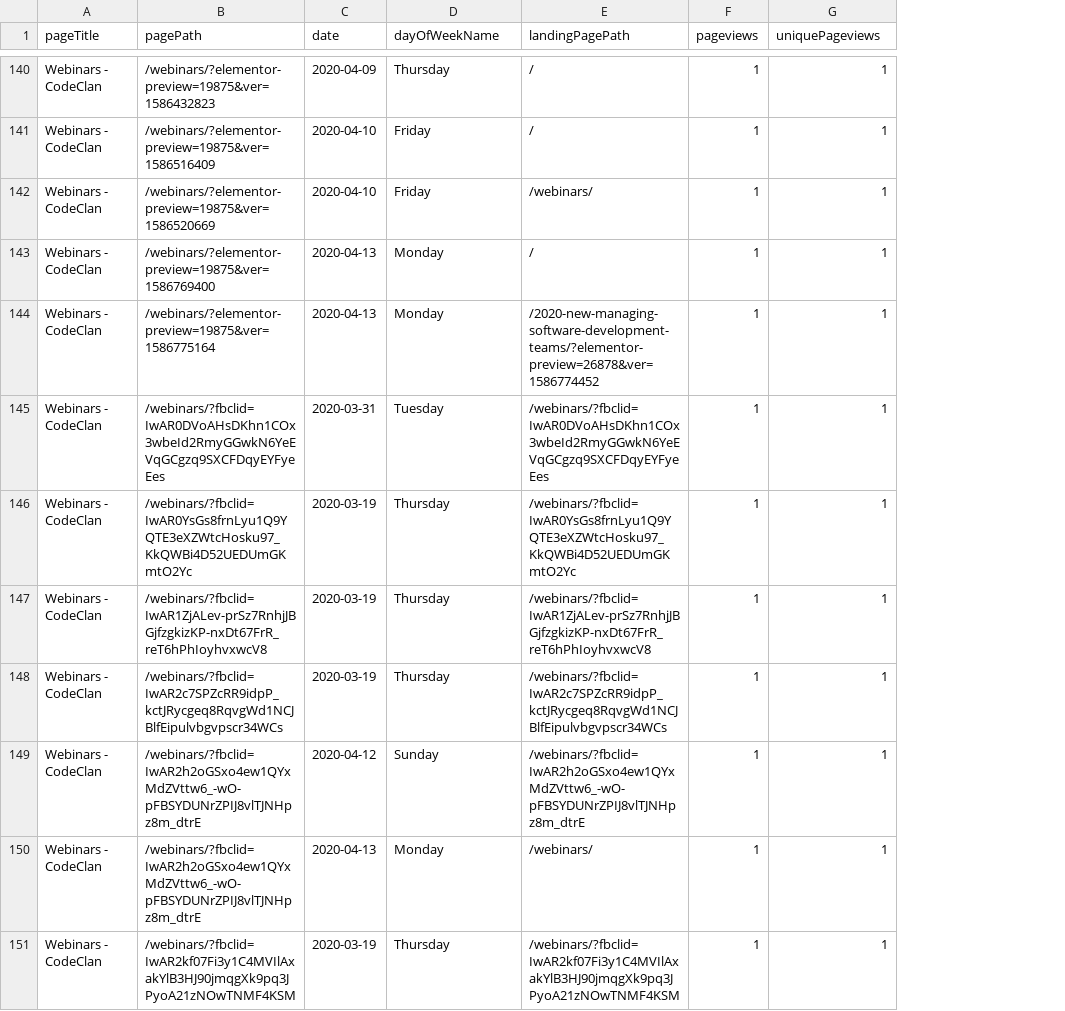
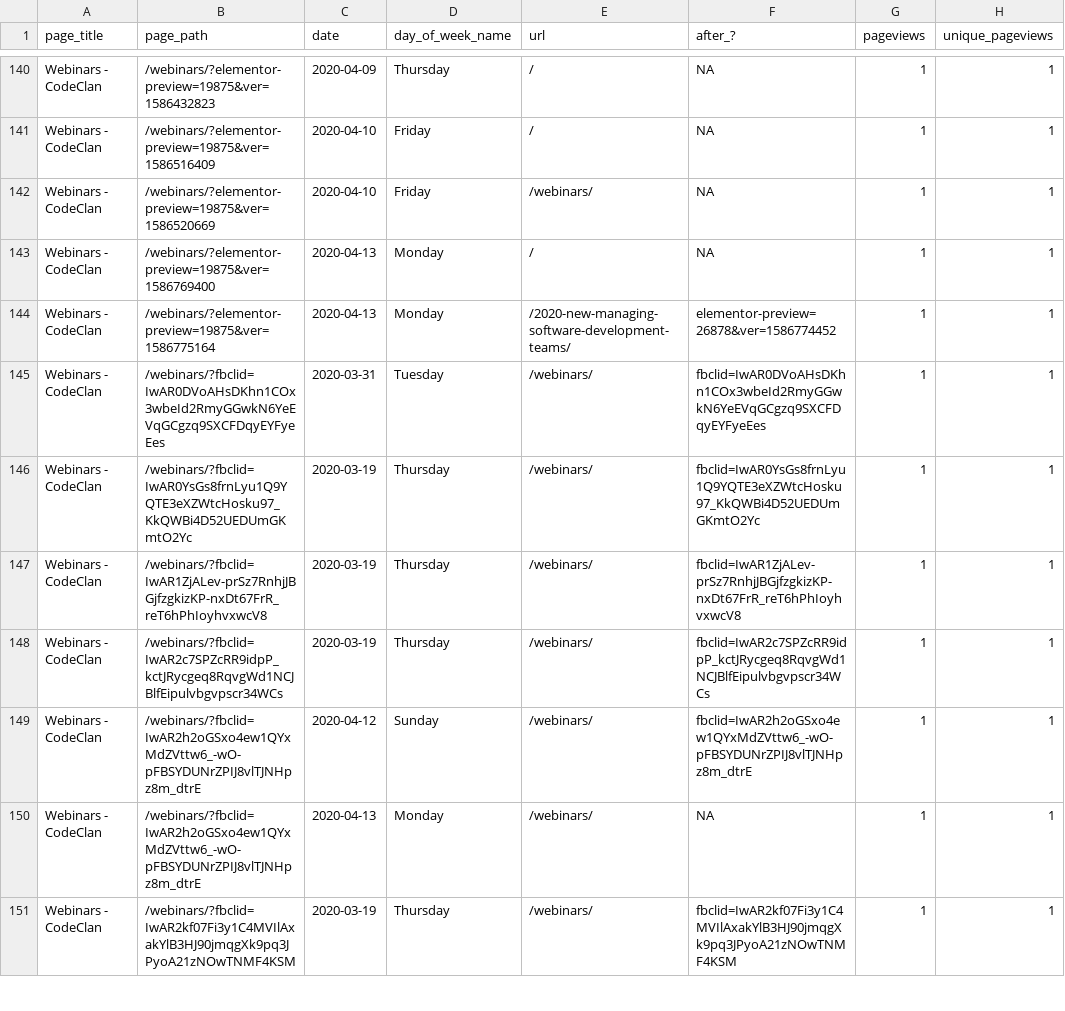
Before and after one commit to millacurafa/kudafe, a CSV file: data/pulled_data/landing_page.csv, drawn as a sheet; only a part is shown, gaps mark what is left out; addresses are those after the commit; the diff covers the shown part only; the diff names each change by its address in the sheet, - before the commit and + after, or states it on an @@ line.

```diff
--- a/data/pulled_data/landing_page.csv
+++ b/data/pulled_data/landing_page.csv
+column F (after_?), rows 140-151: NA | NA | NA | NA | elementor-preview=26878&ver=1586774452 | fbclid=IwAR0DVoAHsDKhn1COx3wbeId2RmyGGwkN6YeEVqGCgzq9SXCFDqyEYFyeEes | fbclid=IwAR0YsGs8frnLyu1Q9YQTE3eXZWtcHosku97_KkQWBi4D52UEDUmGKmtO2Yc | fbclid=IwAR1ZjALev-prSz7RnhjJBGjfzgkizKP-nxDt67FrR_reT6hPhIoyhvxwcV8 | fbclid=IwAR2c7SPZcRR9idpP_kctJRycgeq8RqvgWd1NCJBlfEipulvbgvpscr34WCs | fbclid=IwAR2h2oGSxo4ew1QYxMdZVttw6_-wO-pFBSYDUNrZPIJ8vlTJNHpz8m_dtrE | NA | fbclid=IwAR2kf07Fi3y1C4MVIlAxakYlB3HJ90jmqgXk9pq3JPyoA21zNOwTNMF4KSM
-A1: pageTitle
+A1: page_title
-B1: pagePath
+B1: page_path
-D1: dayOfWeekName
+D1: day_of_week_name
-E1: landingPagePath
+E1: url
-H1: uniquePageviews
+H1: unique_pageviews
-E144 (url): /2020-new-managing-software-development-teams/?elementor-preview=26878&ver=1586774452
+E144 (url): /2020-new-managing-software-development-teams/
-E145 (url): /webinars/?fbclid=IwAR0DVoAHsDKhn1COx3wbeId2RmyGGwkN6YeEVqGCgzq9SXCFDqyEYFyeEes
+E145 (url): /webinars/
-E146 (url): /webinars/?fbclid=IwAR0YsGs8frnLyu1Q9YQTE3eXZWtcHosku97_KkQWBi4D52UEDUmGKmtO2Yc
+E146 (url): /webinars/
-E147 (url): /webinars/?fbclid=IwAR1ZjALev-prSz7RnhjJBGjfzgkizKP-nxDt67FrR_reT6hPhIoyhvxwcV8
+E147 (url): /webinars/
-E148 (url): /webinars/?fbclid=IwAR2c7SPZcRR9idpP_kctJRycgeq8RqvgWd1NCJBlfEipulvbgvpscr34WCs
+E148 (url): /webinars/
-E149 (url): /webinars/?fbclid=IwAR2h2oGSxo4ew1QYxMdZVttw6_-wO-pFBSYDUNrZPIJ8vlTJNHpz8m_dtrE
+E149 (url): /webinars/
-E151 (url): /webinars/?fbclid=IwAR2kf07Fi3y1C4MVIlAxakYlB3HJ90jmqgXk9pq3JPyoA21zNOwTNMF4KSM
+E151 (url): /webinars/
```
Also changed, not shown: 15 edited cells elsewhere in this file, data/pulled_data/all_pages_title.csv, data/pulled_data/previouse_page.csv, 7 other files.
